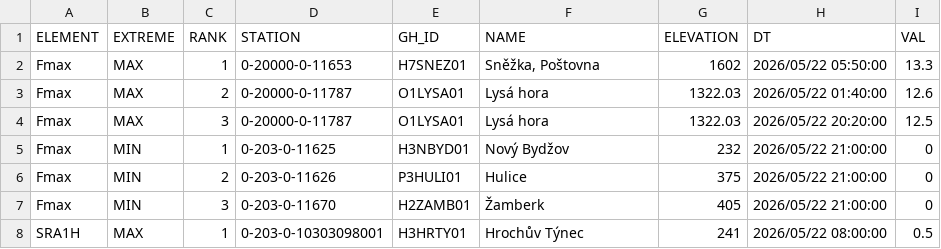
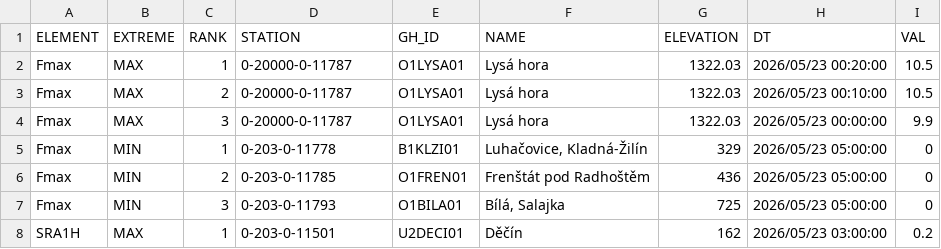
Before and after one commit to RadimTol/OpenData, a CSV file: MaxMinT.csv, drawn as a sheet; only a part is shown; the diff covers the shown part only.

```diff
--- a/MaxMinT.csv
+++ b/MaxMinT.csv
@@ -1,8 +1,8 @@
 "ELEMENT","EXTREME","RANK","STATION","GH_ID","NAME","ELEVATION","DT","VAL"
-"Fmax","MAX",1,"0-20000-0-11653","H7SNEZ01","Sněžka, Poštovna",1602,"2026/05/22 05:50:00",13.3
-"Fmax","MAX",2,"0-20000-0-11787","O1LYSA01","Lysá hora",1322.03,"2026/05/22 01:40:00",12.6
-"Fmax","MAX",3,"0-20000-0-11787","O1LYSA01","Lysá hora",1322.03,"2026/05/22 20:20:00",12.5
-"Fmax","MIN",1,"0-203-0-11625","H3NBYD01","Nový Bydžov",232,"2026/05/22 21:00:00",0
-"Fmax","MIN",2,"0-203-0-11626","P3HULI01","Hulice",375,"2026/05/22 21:00:00",0
-"Fmax","MIN",3,"0-203-0-11670","H2ZAMB01","Žamberk",405,"2026/05/22 21:00:00",0
-"SRA1H","MAX",1,"0-203-0-10303098001","H3HRTY01","Hrochův Týnec",241,"2026/05/22 08:00:00",0.5
+"Fmax","MAX",1,"0-20000-0-11787","O1LYSA01","Lysá hora",1322.03,"2026/05/23 00:20:00",10.5
+"Fmax","MAX",2,"0-20000-0-11787","O1LYSA01","Lysá hora",1322.03,"2026/05/23 00:10:00",10.5
+"Fmax","MAX",3,"0-20000-0-11787","O1LYSA01","Lysá hora",1322.03,"2026/05/23 00:00:00",9.9
+"Fmax","MIN",1,"0-203-0-11778","B1KLZI01","Luhačovice, Kladná-Žilín",329,"2026/05/23 05:00:00",0
+"Fmax","MIN",2,"0-203-0-11785","O1FREN01","Frenštát pod Radhoštěm",436,"2026/05/23 05:00:00",0
+"Fmax","MIN",3,"0-203-0-11793","O1BILA01","Bílá, Salajka",725,"2026/05/23 05:00:00",0
+"SRA1H","MAX",1,"0-203-0-11501","U2DECI01","Děčín",162,"2026/05/23 03:00:00",0.2
```
Also changed, not shown: 81 edited cells elsewhere in this file.
